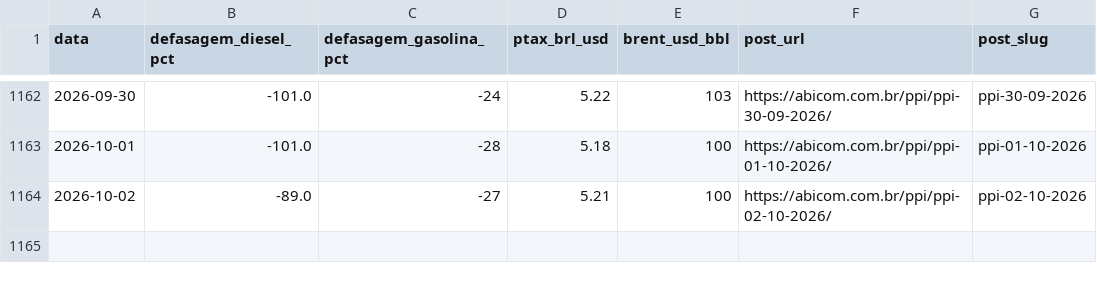
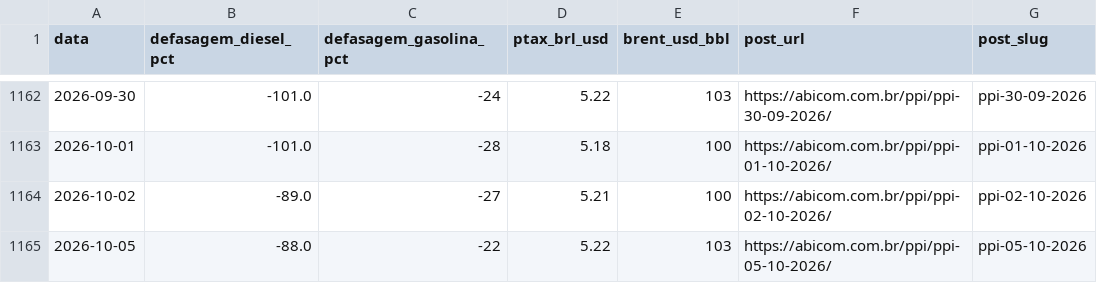
Before and after one commit to strongylis/sugar-intel, a CSV file: data/abicom_ppi.csv, drawn as a sheet; only a part is shown, gaps mark what is left out; the diff names each change by its address in the sheet, - before the commit and + after, or states it on an @@ line.

```diff
--- a/data/abicom_ppi.csv
+++ b/data/abicom_ppi.csv
+row 1165: 2026-10-05 | -88.0 | -22 | 5.22 | 103 | https://abicom.com.br/ppi/ppi-05-10-2026/ | ppi-05-10-2026
```
Also changed, not shown: data/chuva_14d.csv, data/ny11_curva.csv, 8 other files.
